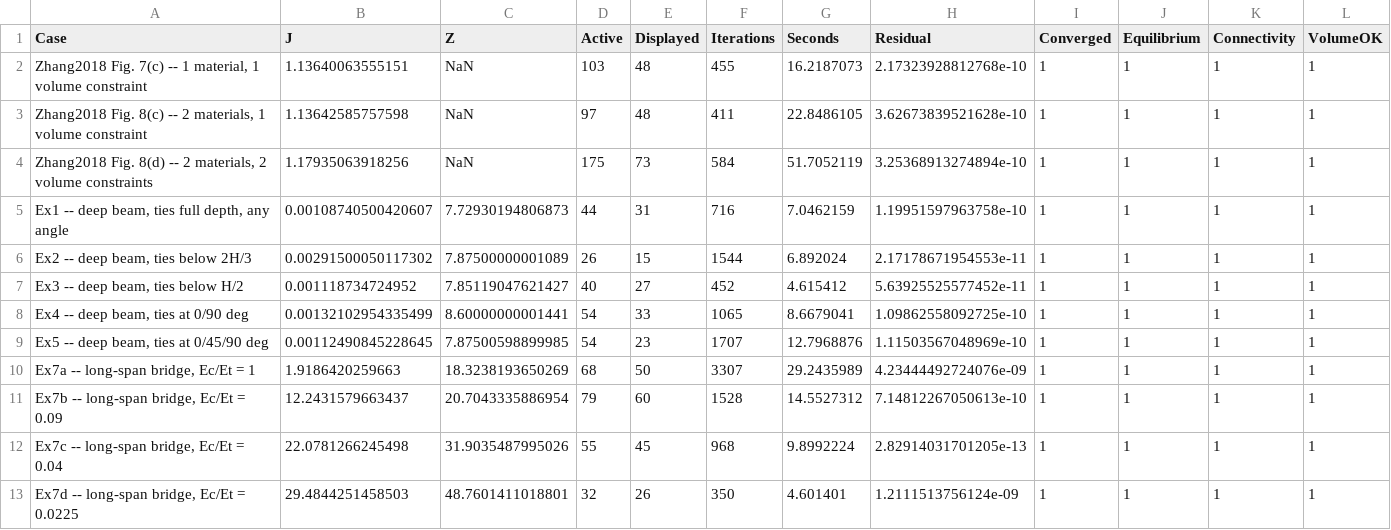
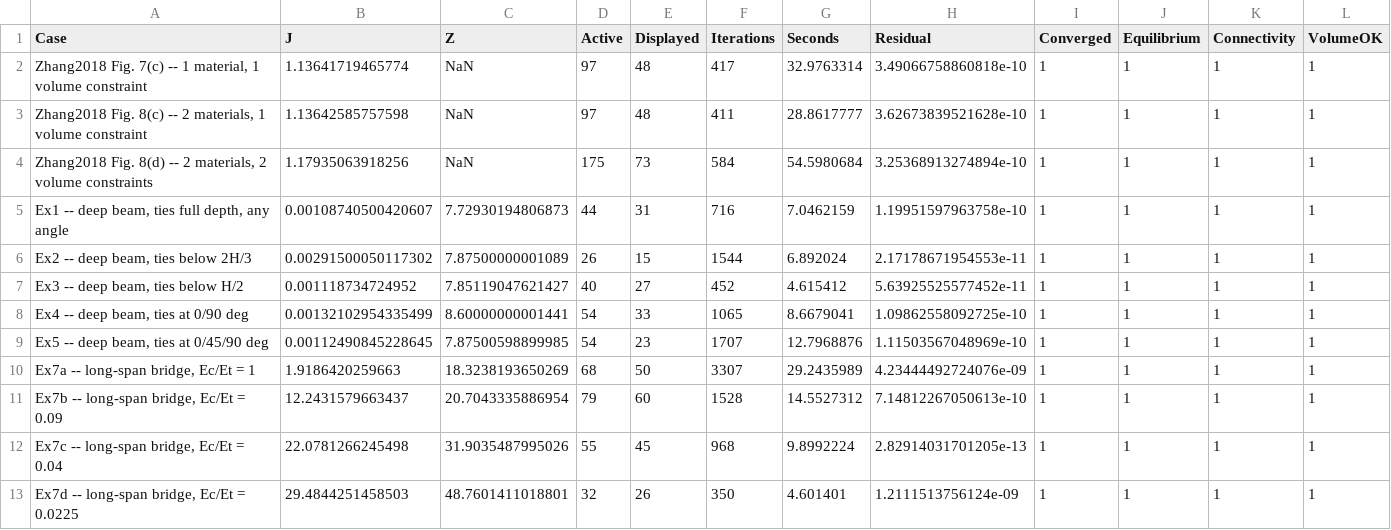
Before and after one commit to samchhok2407/STMTopRC, a CSV file: results/verification.csv, drawn as a sheet.

Commit message:
Synchronize current local examples and results

```diff
--- a/results/verification.csv
+++ b/results/verification.csv
@@ -1,5 +1,5 @@
 Case,J,Z,Active,Displayed,Iterations,Seconds,Residual,Converged,Equilibrium,Connectivity,VolumeOK
-"Zhang2018 Fig. 7(c)  --  1 material, 1 volume constraint",1.13640063555151,NaN,103,48,455,16.2187073,2.17323928812768e-10,1,1,1,1
-"Zhang2018 Fig. 8(c)  --  2 materials, 1 volume constraint",1.13642585757598,NaN,97,48,411,22.8486105,3.62673839521628e-10,1,1,1,1
-"Zhang2018 Fig. 8(d)  --  2 materials, 2 volume constraints",1.17935063918256,NaN,175,73,584,51.7052119,3.25368913274894e-10,1,1,1,1
+"Zhang2018 Fig. 7(c)  --  1 material, 1 volume constraint",1.13641719465774,NaN,97,48,417,32.9763314,3.49066758860818e-10,1,1,1,1
+"Zhang2018 Fig. 8(c)  --  2 materials, 1 volume constraint",1.13642585757598,NaN,97,48,411,28.8617777,3.62673839521628e-10,1,1,1,1
+"Zhang2018 Fig. 8(d)  --  2 materials, 2 volume constraints",1.17935063918256,NaN,175,73,584,54.5980684,3.25368913274894e-10,1,1,1,1
 "Ex1  --  deep beam, ties full depth, any angle",0.00108740500420607,7.72930194806873,44,31,716,7.0462159,1.19951597963758e-10,1,1,1,1
```
Also changed, not shown: 15 other files.
